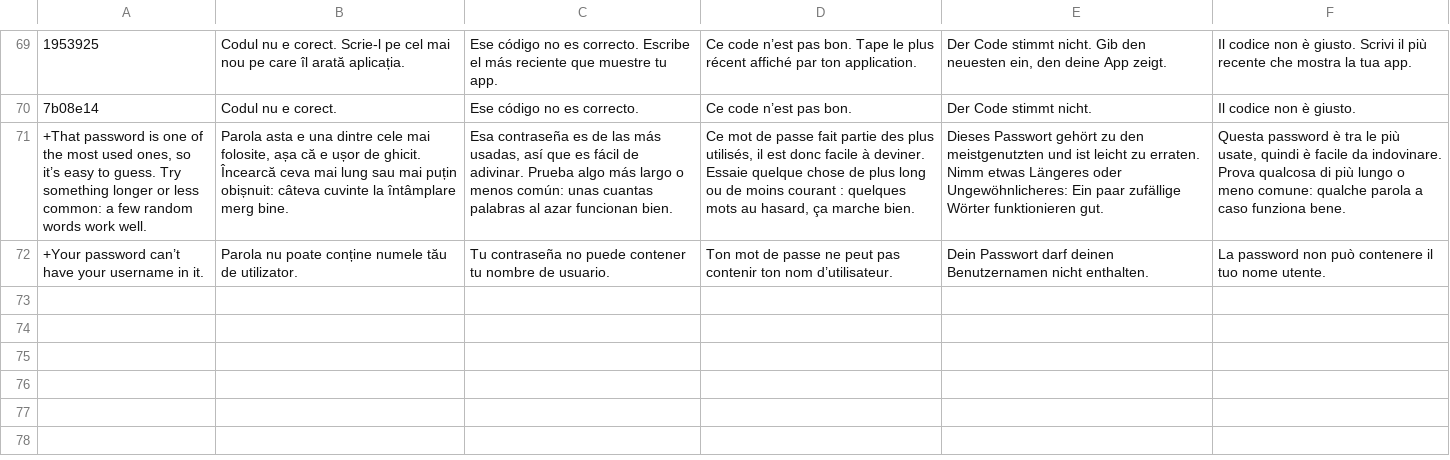
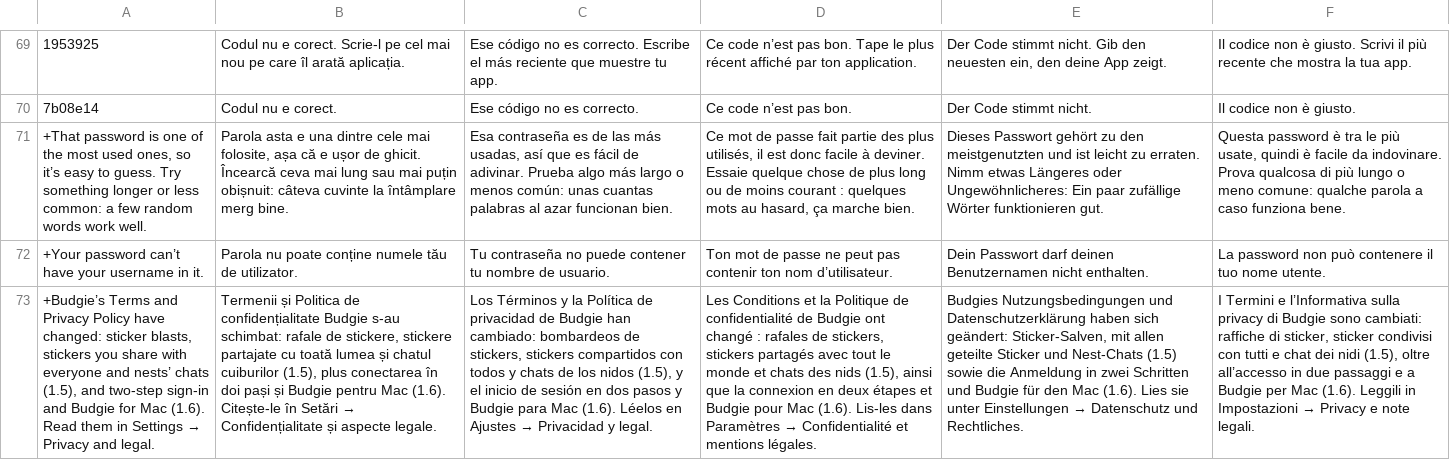
Before and after one commit to teofilcelzmecher/zmeckerul.github.io, a TSV file: nook/tools/i18n/tr/21.tsv, drawn as a sheet; only a part is shown, gaps mark what is left out; the diff names each change by its address in the sheet, - before the commit and + after, or states it on an @@ line.

Commit message:
Privacy Policy and Terms 1.6.0, and the notice that they changed
- Privacy: what two-step sign-in keeps (the authenticator's secret and the
  last code used) and when it goes; passwords at OWASP's scrypt strength and
  checked against the most used ones on the server; the app for Windows, Mac
  and Linux (what's playing is looked for on Windows and Linux); the welcome's
  one note in the browser.
- Terms: changing your password signs you out everywhere else, and two-step
  sign-in.
- Everyone's told once that they changed (for 1.5 and 1.6), in six languages.

```diff
--- a/nook/tools/i18n/tr/21.tsv
+++ b/nook/tools/i18n/tr/21.tsv
+row 73: +Budgie’s Terms and Privacy Policy have changed: sticker blasts, stickers you share with everyone and nests’ chats (1.5), and two-step sign-in and Budgie for Mac (1.6). Read them in Settings → Privacy and legal. | Termenii și Politica de confidențialitate Budgie s-au schimbat: rafale de stickere, stickere partajate cu toată lumea și chatul cuiburilor (1.5), plus conectarea în doi pași și Budgie pentru Mac (1.6). Citește-le în Setări → Confidențialitate și aspecte legale. | Los Términos y la Política de privacidad de Budgie han cambiado: bombardeos de stickers, stickers compartidos con todos y chats de los nidos (1.5), y el inicio de sesión en dos pasos y Budgie para Mac (1.6). Léelos en Ajustes → Privacidad y legal. | Les Conditions et la Politique de confidentialité de Budgie ont changé : rafales de stickers, stickers partagés avec tout le monde et chats des nids (1.5), ainsi que la connexion en deux étapes et Budgie pour Mac (1.6). Lis-les dans Paramètres → Confidentialité et mentions légales. | Budgies Nutzungsbedingungen und Datenschutzerklärung haben sich geändert: Sticker-Salven, mit allen geteilte Sticker und Nest-Chats (1.5) sowie die Anmeldung in zwei Schritten und Budgie für den Mac (1.6). Lies sie unter Einstellungen → Datenschutz und Rechtliches. | I Termini e l’Informativa sulla privacy di Budgie sono cambiati: raffiche di sticker, sticker condivisi con tutti e chat dei nidi (1.5), oltre all’accesso in due passaggi e a Budgie per Mac (1.6). Leggili in Impostazioni → Privacy e note legali.
```
Also changed, not shown: 8 other files.
